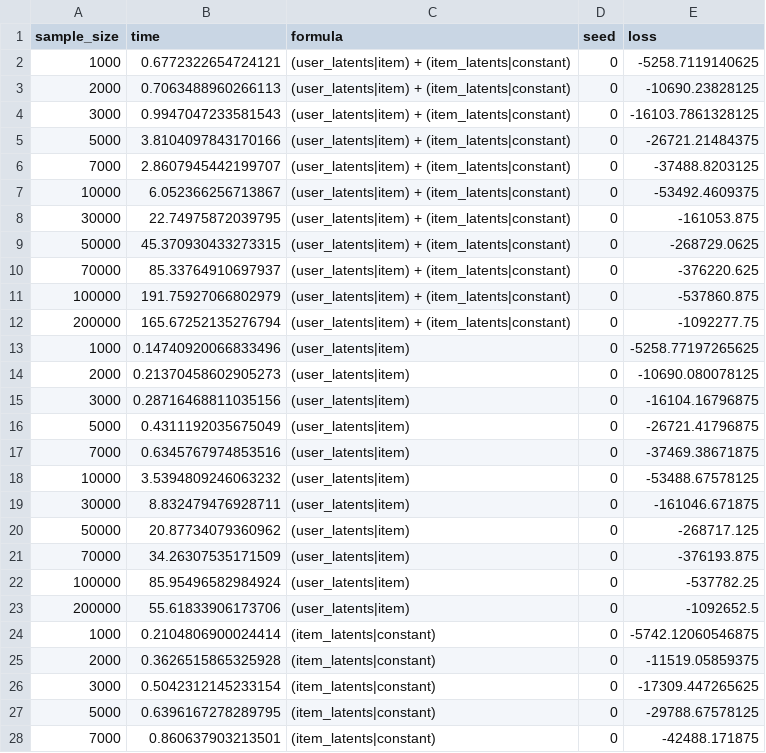
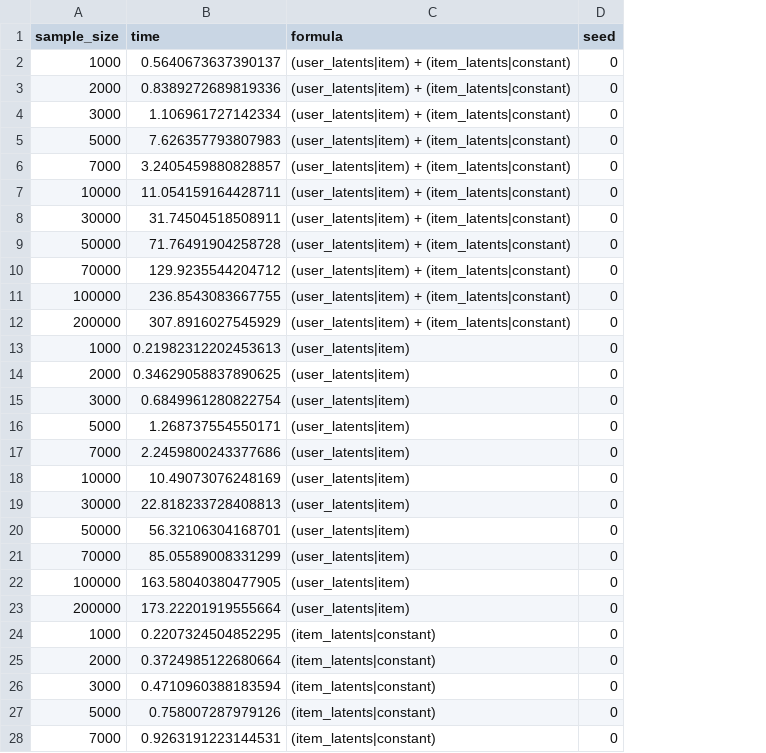
Before and after one commit to gsbDBI/torch-choice, a CSV file: paper_replication_materials/results/Python_num_records_experiment_large_Adam.csv, drawn as a sheet; only a part is shown; the diff covers the shown part only; the diff names each change by its address in the sheet, - before the commit and + after, or states it on an @@ line.

Commit message:
update replication materials.

```diff
--- a/paper_replication_materials/results/Python_num_records_experiment_large_Adam.csv
+++ b/paper_replication_materials/results/Python_num_records_experiment_large_Adam.csv
-column E (loss), rows 2-28: -5258.7119140625 | -10690.23828125 | -16103.7861328125 | -26721.21484375 | -37488.8203125 | -53492.4609375 | -161053.875 | -268729.0625 | -376220.625 | -537860.875 | -1092277.75 | -5258.77197265625 | -10690.080078125 | -16104.16796875 | -26721.41796875 | -37469.38671875 | -53488.67578125 | -161046.671875 | -268717.125 | -376193.875 | -537782.25 | -1092652.5 | -5742.12060546875 | -11519.05859375 | -17309.447265625 | -29788.67578125 | -42488.171875
-B2 (time): 0.6772322654724121
+B2 (time): 0.5640673637390137
-B3 (time): 0.7063488960266113
+B3 (time): 0.8389272689819336
-B4 (time): 0.9947047233581543
+B4 (time): 1.106961727142334
-B5 (time): 3.8104097843170166
+B5 (time): 7.626357793807983
-B6 (time): 2.8607945442199707
+B6 (time): 3.2405459880828857
-B7 (time): 6.052366256713867
+B7 (time): 11.054159164428711
-B8 (time): 22.74975872039795
+B8 (time): 31.74504518508911
-B9 (time): 45.370930433273315
+B9 (time): 71.76491904258728
-B10 (time): 85.33764910697937
+B10 (time): 129.9235544204712
-B11 (time): 191.75927066802979
+B11 (time): 236.8543083667755
-B12 (time): 165.67252135276794
+B12 (time): 307.8916027545929
-B13 (time): 0.14740920066833496
+B13 (time): 0.21982312202453613
-B14 (time): 0.21370458602905273
+B14 (time): 0.34629058837890625
-B15 (time): 0.28716468811035156
+B15 (time): 0.6849961280822754
-B16 (time): 0.4311192035675049
+B16 (time): 1.268737554550171
-B17 (time): 0.6345767974853516
+B17 (time): 2.2459800243377686
-B18 (time): 3.5394809246063232
+B18 (time): 10.49073076248169
-B19 (time): 8.832479476928711
+B19 (time): 22.818233728408813
-B20 (time): 20.87734079360962
+B20 (time): 56.32106304168701
-B21 (time): 34.26307535171509
+B21 (time): 85.05589008331299
-B22 (time): 85.95496582984924
+B22 (time): 163.58040380477905
-B23 (time): 55.61833906173706
+B23 (time): 173.22201919555664
-B24 (time): 0.2104806900024414
+B24 (time): 0.2207324504852295
-B25 (time): 0.3626515865325928
+B25 (time): 0.3724985122680664
-B26 (time): 0.5042312145233154
+B26 (time): 0.4710960388183594
-B27 (time): 0.6396167278289795
+B27 (time): 0.758007287979126
-B28 (time): 0.860637903213501
+B28 (time): 0.9263191223144531
```
Also changed, not shown: 138 edited cells elsewhere in this file, paper_replication_materials/results/Python_num_items_experiment_large_Adam.csv, paper_replication_materials/results/Python_num_params_experiment_large_Adam.csv, 41 other files.
